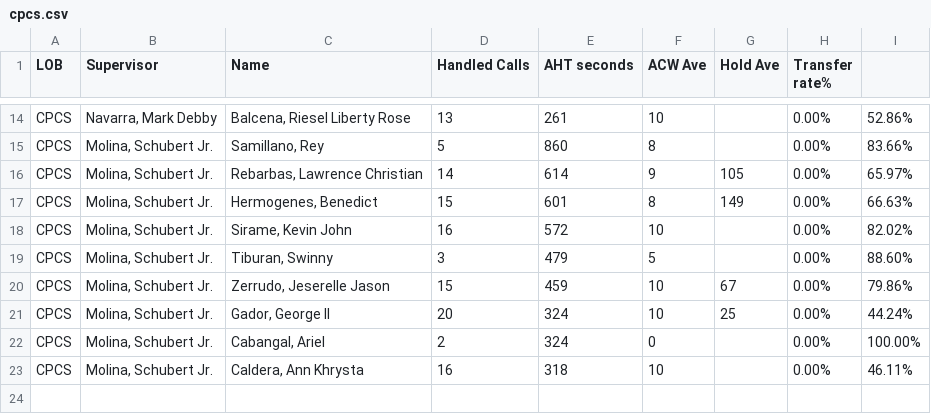
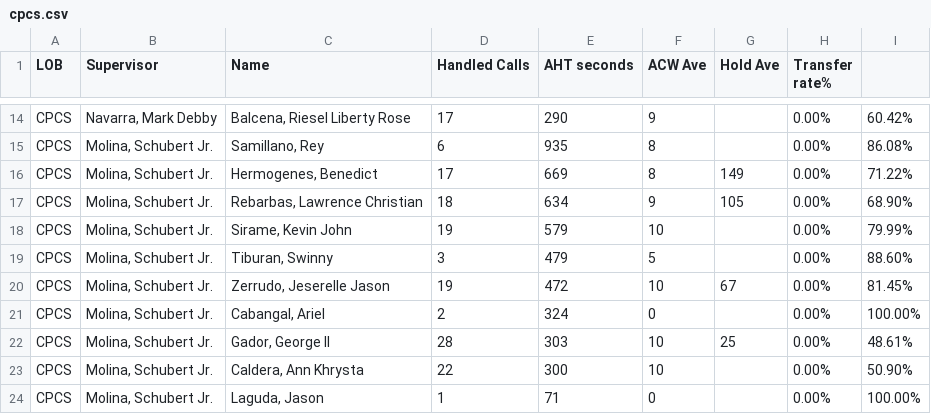
Before and after one commit to CGS-J/CPCS-AHT, a CSV file: cpcs.csv, drawn as a sheet; only a part is shown, gaps mark what is left out; removed rows and columns are numbered as before the commit, all else as after; the diff covers the shown part only; the diff names each change by its address in the sheet, - before the commit and + after, or states it on an @@ line.

```diff
--- a/cpcs.csv
+++ b/cpcs.csv
-D14 (Handled Calls): 13
+D14 (Handled Calls): 17
-E14 (AHT seconds): 261
+E14 (AHT seconds): 290
-F14 (ACW Ave): 10
+F14 (ACW Ave): 9
-I14: 52.86%
+I14: 60.42%
-D15 (Handled Calls): 5
+D15 (Handled Calls): 6
-E15 (AHT seconds): 860
+E15 (AHT seconds): 935
-I15: 83.66%
+I15: 86.08%
-row 16: CPCS | Molina, Schubert Jr. | Rebarbas, Lawrence Christian | 14 | 614 | 9 | 105 | 0.00% | 65.97%
-D16 (Handled Calls): 15
+D16 (Handled Calls): 17
-E16 (AHT seconds): 601
+E16 (AHT seconds): 669
-I16: 66.63%
+I16: 71.22%
+row 17: CPCS | Molina, Schubert Jr. | Rebarbas, Lawrence Christian | 18 | 634 | 9 | 105 | 0.00% | 68.90%
-D18 (Handled Calls): 16
+D18 (Handled Calls): 19
-E18 (AHT seconds): 572
+E18 (AHT seconds): 579
-I18: 82.02%
+I18: 79.99%
-D20 (Handled Calls): 15
+D20 (Handled Calls): 19
-E20 (AHT seconds): 459
+E20 (AHT seconds): 472
-I20: 79.86%
+I20: 81.45%
-row 21: CPCS | Molina, Schubert Jr. | Gador, George II | 20 | 324 | 10 | 25 | 0.00% | 44.24%
+row 22: CPCS | Molina, Schubert Jr. | Gador, George II | 28 | 303 | 10 | 25 | 0.00% | 48.61%
-D23 (Handled Calls): 16
+D23 (Handled Calls): 22
-E23 (AHT seconds): 318
+E23 (AHT seconds): 300
-I23: 46.11%
+I23: 50.90%
+row 24: CPCS | Molina, Schubert Jr. | Laguda, Jason | 1 | 71 | 0 |  | 0.00% | 100.00%
```
Also changed, not shown: 4 added rows, 4 removed rows and 23 edited cells elsewhere in this file, cpcsAHT.csv, 1 other file.
